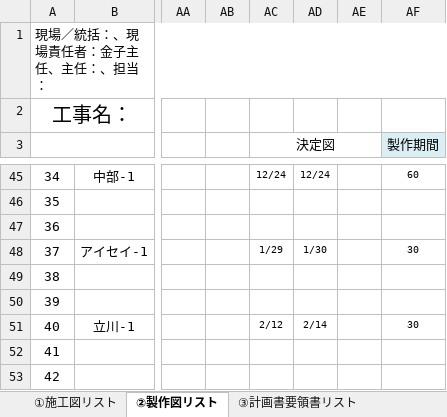
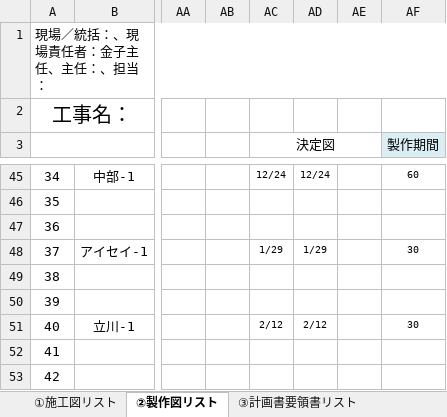
Before and after one commit to tutomukoyama1026-cpu/test-repo, an Excel workbook: 図面・計画書リスト.xlsx, sheet ②製作図リスト, drawn as a sheet; only a part is shown, gaps mark what is left out; values as stored, in another font and other column widths than the file's, no borders; charts and pictures and conditional formats not drawn; the diff covers the shown part only; the diff names each change by its address in the sheet, - before the commit and + after, or states it on an @@ line.

```diff
--- a/図面・計画書リスト.xlsx (sheet ②製作図リスト)
+++ b/図面・計画書リスト.xlsx (sheet ②製作図リスト)
-AD48: 1/30
+AD48: 1/29
-AD51: 2/14
+AD51: 2/12
```
Also changed, not shown: 10 edited cells elsewhere in this sheet, formulas that keep their value, 1 other file.
